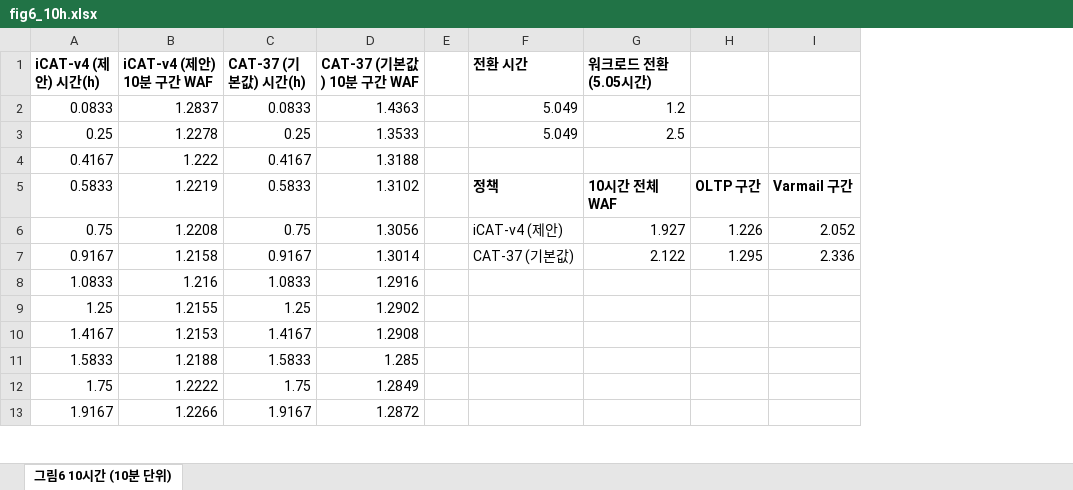
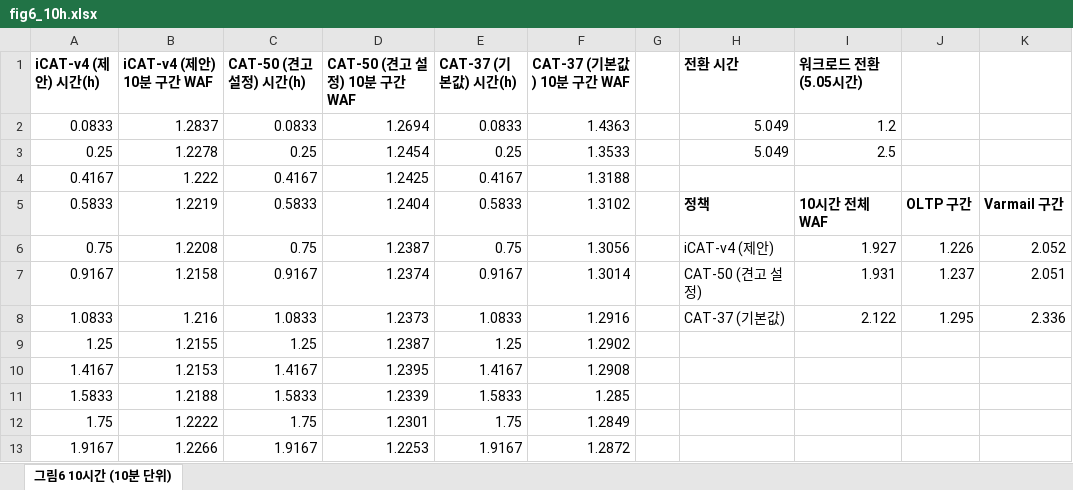
Before and after one commit to oyeong011/iCAT-experiments, an Excel workbook: figs/data/fig6_10h.xlsx, sheet 그림6 10시간 (10분 단위), drawn as a sheet; only a part is shown; values as stored, in another font and other column widths than the file's, no borders; charts and pictures not drawn; addresses are those after the commit; the diff names each change by its address in the sheet, - before the commit and + after, or states it on an @@ line.

```diff
--- a/figs/data/fig6_10h.xlsx (sheet 그림6 10시간 (10분 단위))
+++ b/figs/data/fig6_10h.xlsx (sheet 그림6 10시간 (10분 단위))
+column C (CAT-50 (견고 설정) 시간(h)), rows 2-13: 0.0833 | 0.25 | 0.4167 | 0.5833 | 0.75 | 0.9167 | 1.0833 | 1.25 | 1.4167 | 1.5833 | 1.75 | 1.9167
+column D (CAT-50 (견고 설정) 10분 구간 WAF), rows 2-13: 1.2694 | 1.2454 | 1.2425 | 1.2404 | 1.2387 | 1.2374 | 1.2373 | 1.2387 | 1.2395 | 1.2339 | 1.2301 | 1.2253
-H7 (전환 시간): CAT-37 (기본값)
+H7 (전환 시간): CAT-50 (견고 설정)
-I7 (워크로드 전환 (5.05시간)): 2.122
+I7 (워크로드 전환 (5.05시간)): 1.931
-J7: 1.295
+J7: 1.237
-K7: 2.336
+K7: 2.051
-H8 (전환 시간): (empty)
+H8 (전환 시간): CAT-37 (기본값)
-I8 (워크로드 전환 (5.05시간)): (empty)
+I8 (워크로드 전환 (5.05시간)): 2.122
-J8: (empty)
+J8: 1.295
-K8: (empty)
+K8: 2.336
```
Also changed, not shown: charts or pictures, figs/data/fig7_10h.xlsx, 6 other files.
